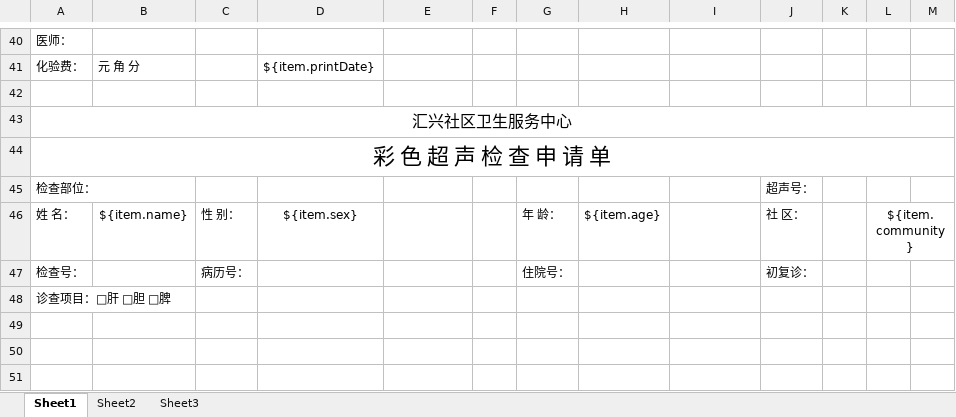
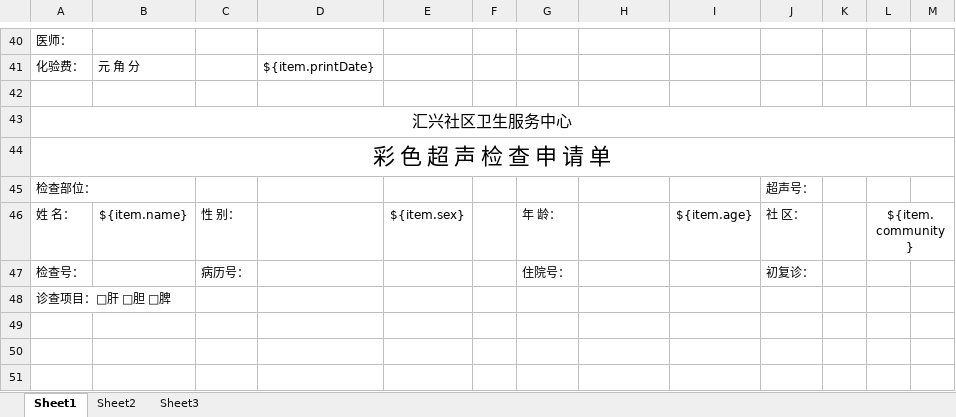
Before and after one commit to GaryGao97/register, an Excel workbook: src/main/resources/jxls-templates/routineBloodTestSheet.xlsx, sheet Sheet1, drawn as a sheet; only a part is shown, gaps mark what is left out; values as stored, in another font and other column widths than the file's, no borders; charts and pictures not drawn; the diff names each change by its address in the sheet, - before the commit and + after, or states it on an @@ line.

```diff
--- a/src/main/resources/jxls-templates/routineBloodTestSheet.xlsx (sheet Sheet1)
+++ b/src/main/resources/jxls-templates/routineBloodTestSheet.xlsx (sheet Sheet1)
-D46: ${item.sex}
+D46: (empty)
-E46: (empty)
+E46: ${item.sex}
-H46: ${item.age}
+H46: (empty)
-I46: (empty)
+I46: ${item.age}
```
Also changed, not shown: 9 other files.
